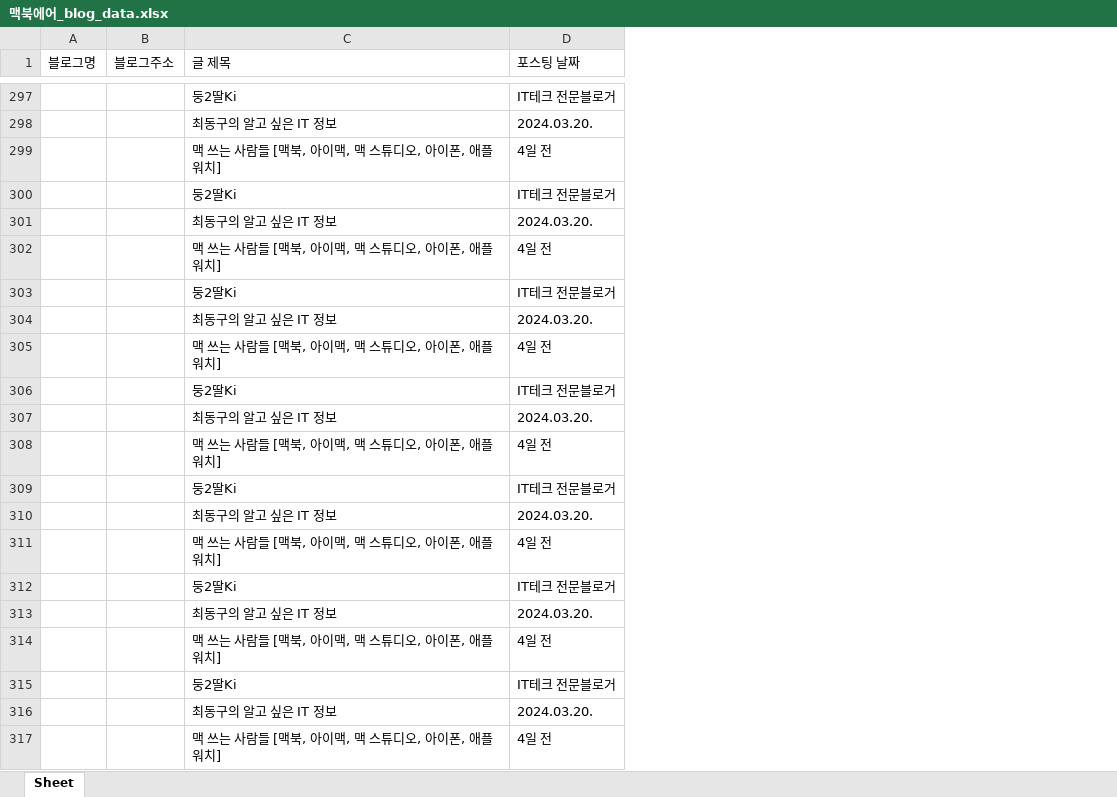
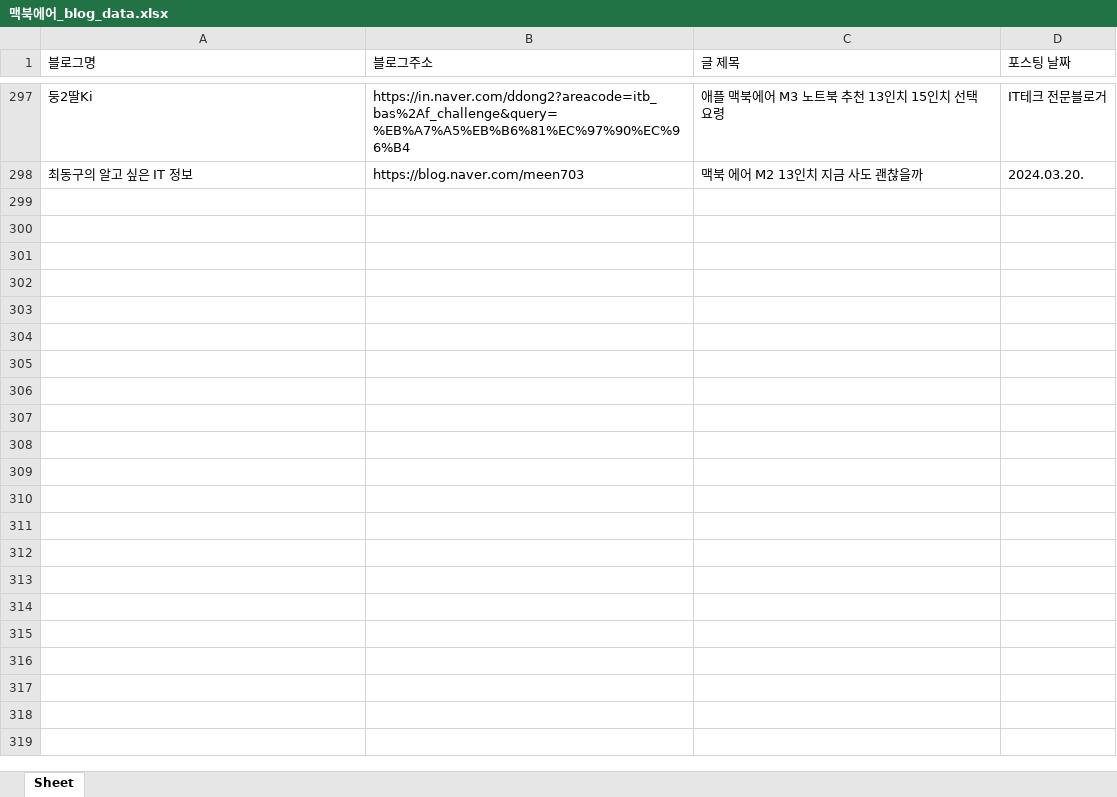
Before and after one commit to papasmf1/python240415, an Excel workbook: 맥북에어_blog_data.xlsx, sheet Sheet, drawn as a sheet; only a part is shown, gaps mark what is left out; values as stored, in another font and other column widths than the file's, no borders; removed rows and columns are numbered as before the commit, all else as after; the diff covers the shown part only; the diff names each change by its address in the sheet, - before the commit and + after, or states it on an @@ line.

```diff
--- a/맥북에어_blog_data.xlsx (sheet Sheet)
+++ b/맥북에어_blog_data.xlsx (sheet Sheet)
-column A (블로그명), empty
-column B (블로그주소), empty
+column B (블로그주소), rows 297-298: https://in.naver.com/ddong2?areacode=itb_bas%2Af_challenge&query=%EB%A7%A5%EB%B6%81%EC%97%90%EC%96%B4 | https://blog.naver.com/meen703
+column C (글 제목), rows 297-298: 애플 맥북에어 M3 노트북 추천 13인치 15인치 선택요령 | 맥북 에어 M2 13인치 지금 사도 괜찮을까
-A1: 글 제목
+A1: 블로그명
-row 299:  |  | 맥 쓰는 사람들 [맥북, 아이맥, 맥 스튜디오, 아이폰, 애플워치] | 4일 전
-row 300:  |  | 둥2딸Ki | IT테크 전문블로거
-row 301:  |  | 최동구의 알고 싶은 IT 정보 | 2024.03.20.
-row 302:  |  | 맥 쓰는 사람들 [맥북, 아이맥, 맥 스튜디오, 아이폰, 애플워치] | 4일 전
-row 303:  |  | 둥2딸Ki | IT테크 전문블로거
-row 304:  |  | 최동구의 알고 싶은 IT 정보 | 2024.03.20.
-row 305:  |  | 맥 쓰는 사람들 [맥북, 아이맥, 맥 스튜디오, 아이폰, 애플워치] | 4일 전
-row 306:  |  | 둥2딸Ki | IT테크 전문블로거
-row 307:  |  | 최동구의 알고 싶은 IT 정보 | 2024.03.20.
-row 308:  |  | 맥 쓰는 사람들 [맥북, 아이맥, 맥 스튜디오, 아이폰, 애플워치] | 4일 전
-row 309:  |  | 둥2딸Ki | IT테크 전문블로거
-row 310:  |  | 최동구의 알고 싶은 IT 정보 | 2024.03.20.
-row 311:  |  | 맥 쓰는 사람들 [맥북, 아이맥, 맥 스튜디오, 아이폰, 애플워치] | 4일 전
-row 312:  |  | 둥2딸Ki | IT테크 전문블로거
-row 313:  |  | 최동구의 알고 싶은 IT 정보 | 2024.03.20.
-row 314:  |  | 맥 쓰는 사람들 [맥북, 아이맥, 맥 스튜디오, 아이폰, 애플워치] | 4일 전
-row 315:  |  | 둥2딸Ki | IT테크 전문블로거
-row 316:  |  | 최동구의 알고 싶은 IT 정보 | 2024.03.20.
-row 317:  |  | 맥 쓰는 사람들 [맥북, 아이맥, 맥 스튜디오, 아이폰, 애플워치] | 4일 전
```
Also changed, not shown: 584 removed rows elsewhere in this sheet, 1 other file.
